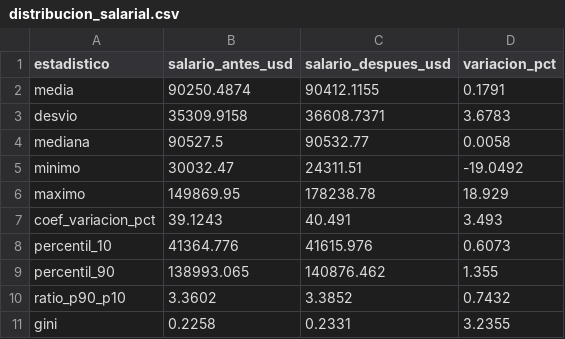
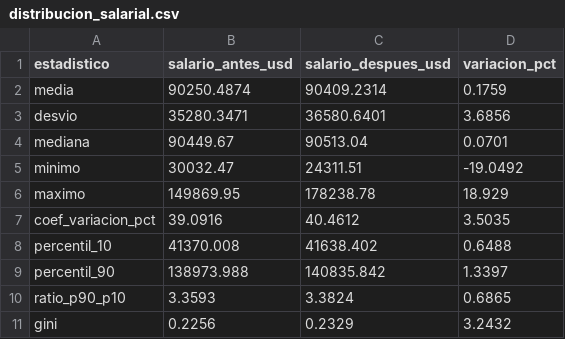
Before and after one commit to mazzalaialan/tp-fcd-ia-empleo-tecnologia, a CSV file: outputs/tablas/distribucion_salarial.csv, drawn as a sheet.

```diff
--- a/outputs/tablas/distribucion_salarial.csv
+++ b/outputs/tablas/distribucion_salarial.csv
@@ -1,11 +1,11 @@
 estadistico,salario_antes_usd,salario_despues_usd,variacion_pct
-media,90250.4874,90412.1155,0.1791
-desvio,35309.9158,36608.7371,3.6783
-mediana,90527.5,90532.77,0.0058
+media,90250.4874,90409.2314,0.1759
+desvio,35280.3471,36580.6401,3.6856
+mediana,90449.67,90513.04,0.0701
 minimo,30032.47,24311.51,-19.0492
 maximo,149869.95,178238.78,18.929
-coef_variacion_pct,39.1243,40.491,3.493
-percentil_10,41364.776,41615.976,0.6073
-percentil_90,138993.065,140876.462,1.355
-ratio_p90_p10,3.3602,3.3852,0.7432
-gini,0.2258,0.2331,3.2355
+coef_variacion_pct,39.0916,40.4612,3.5035
+percentil_10,41370.008,41638.402,0.6488
+percentil_90,138973.988,140835.842,1.3397
+ratio_p90_p10,3.3593,3.3824,0.6865
+gini,0.2256,0.2329,3.2432
```
Also changed, not shown: outputs/tablas/00_auditoria_calidad.csv, outputs/tablas/cambio_salarial_puestos.csv, 25 other files.
